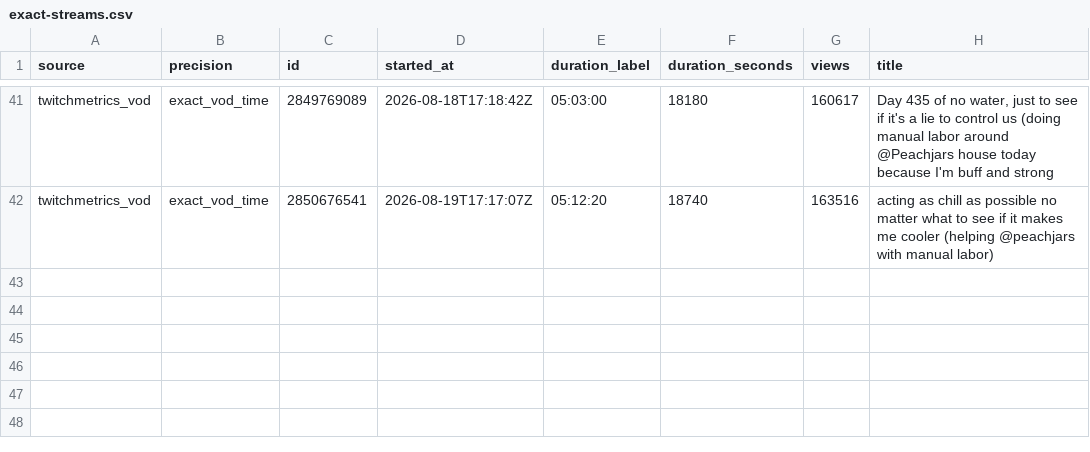
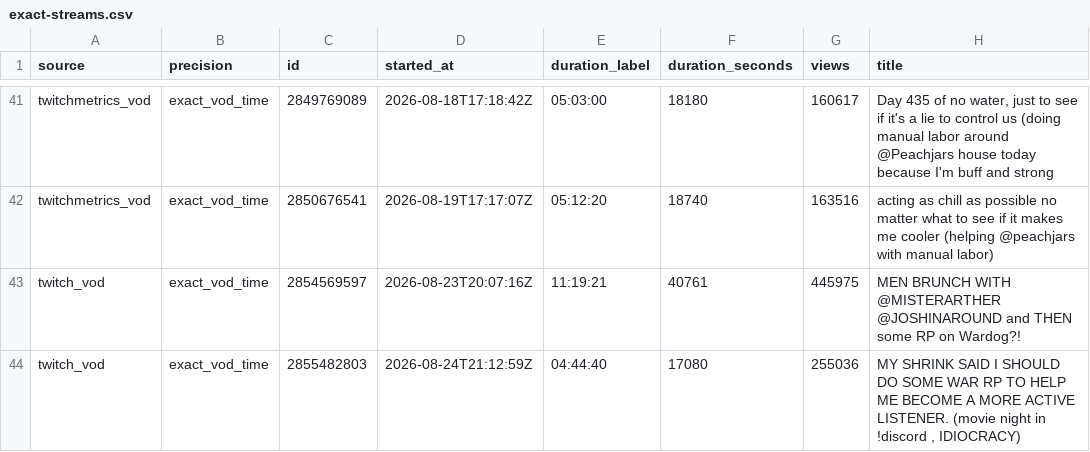
Before and after one commit to sardistic/cyr, a CSV file: data/exact-streams.csv, drawn as a sheet; only a part is shown, gaps mark what is left out.

```diff
--- a/data/exact-streams.csv
+++ b/data/exact-streams.csv
@@ -42 +42,3 @@ twitchmetrics_vod,exact_vod_time,2849769089,2026-08-18T17:18:42Z,05:03:00,18180,
 twitchmetrics_vod,exact_vod_time,2850676541,2026-08-19T17:17:07Z,05:12:20,18740,163516,acting as chill as possible no matter what to see if it makes me cooler (helping @peachjars with manual labor)
+twitch_vod,exact_vod_time,2854569597,2026-08-23T20:07:16Z,11:19:21,40761,445975,MEN BRUNCH WITH @MISTERARTHER @JOSHINAROUND and THEN some RP on Wardog?!
+twitch_vod,exact_vod_time,2855482803,2026-08-24T21:12:59Z,04:44:40,17080,255036,"MY SHRINK SAID I SHOULD DO SOME WAR RP TO HELP ME BECOME A MORE ACTIVE LISTENER. (movie night in !discord , IDIOCRACY)"
```
Also changed, not shown: 2 other files.
